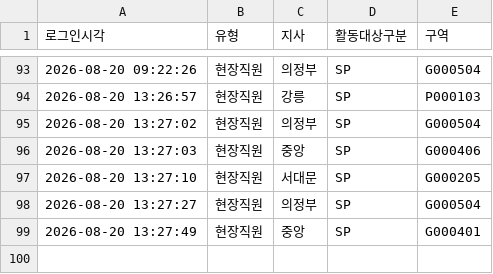
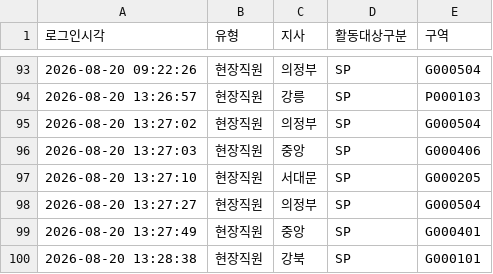
Before and after one commit to heebonpark/data-intel-field-2026-2Q-, a CSV file: login_log.csv, drawn as a sheet; only a part is shown, gaps mark what is left out.

Commit message:
Login: 현장직원 강북/SP/G000101

```diff
--- a/login_log.csv
+++ b/login_log.csv
@@ -99 +99,2 @@
 2026-08-20 13:27:49,현장직원,중앙,SP,G000401
+2026-08-20 13:28:38,현장직원,강북,SP,G000101
```
